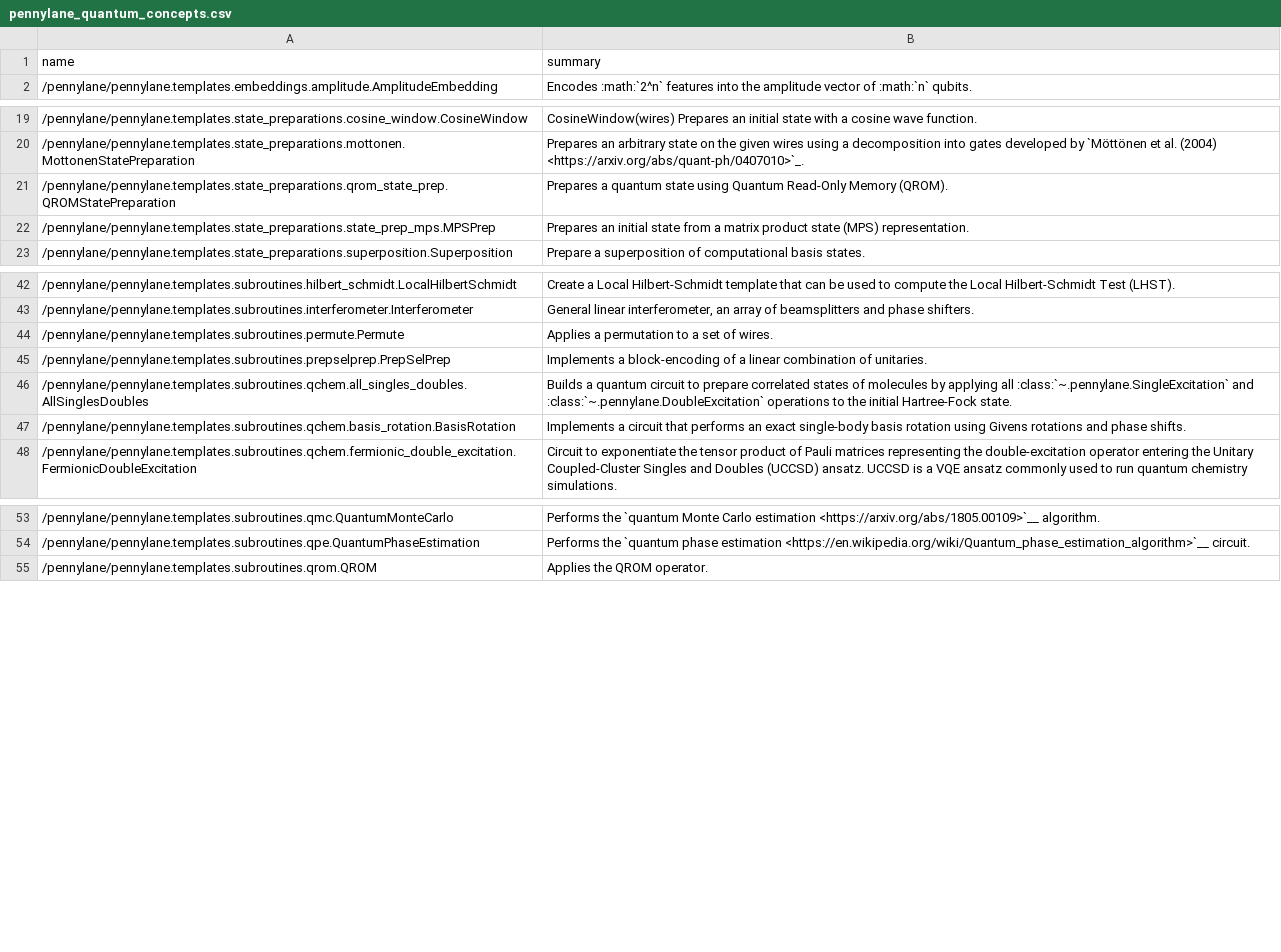
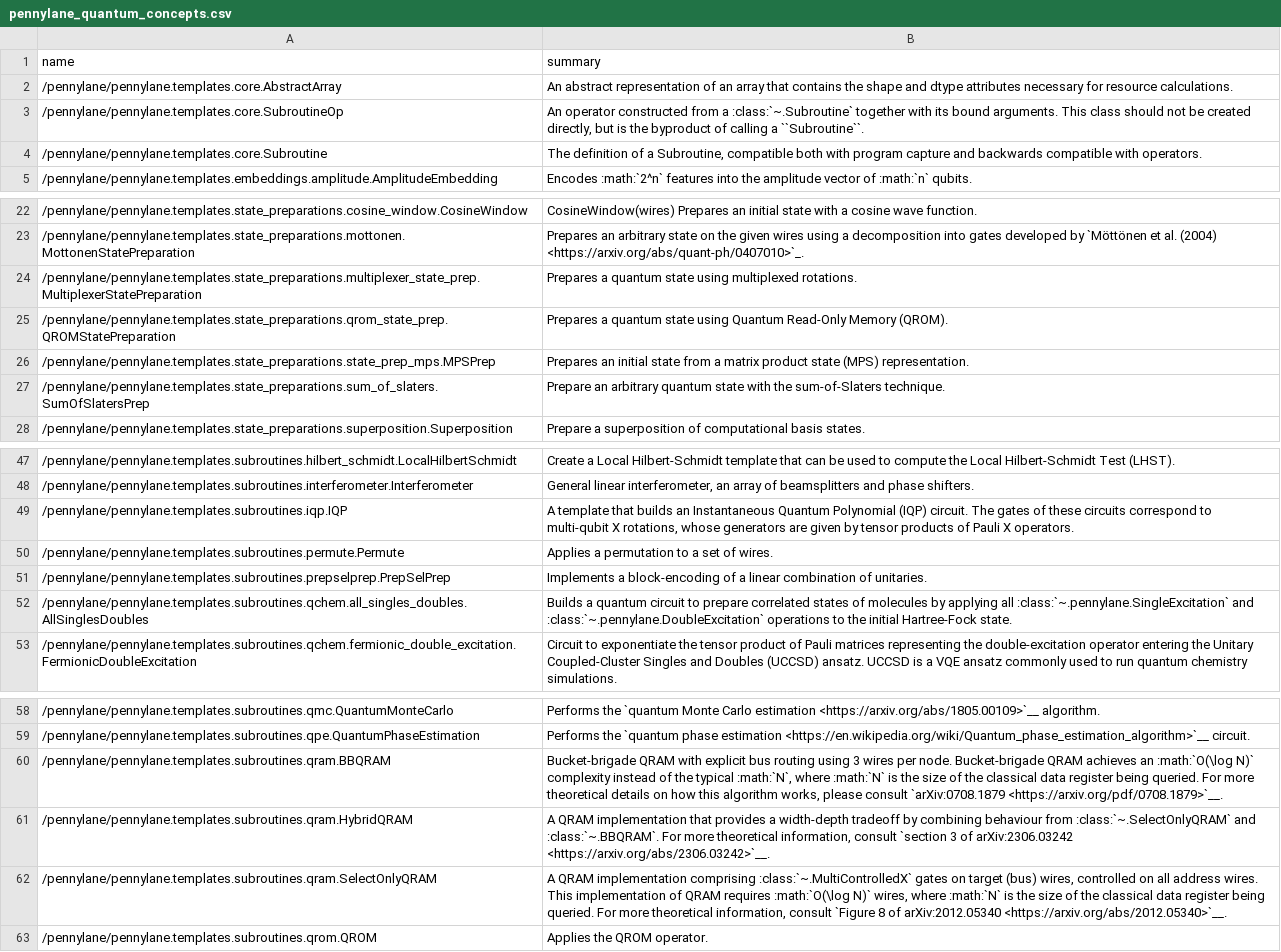
Before and after one commit to ramalhoneilson/qpa, a CSV file: data/pennylane_quantum_concepts.csv, drawn as a sheet; only a part is shown, gaps mark what is left out.

```diff
--- a/data/pennylane_quantum_concepts.csv
+++ b/data/pennylane_quantum_concepts.csv
@@ -1,2 +1,5 @@
 name;summary
+/pennylane/pennylane.templates.core.AbstractArray;An abstract representation of an array that contains the shape and dtype attributes necessary for resource calculations.
+/pennylane/pennylane.templates.core.SubroutineOp;An operator constructed from a :class:`~.Subroutine` together with its bound arguments. This class should not be created directly, but is the byproduct of calling a ``Subroutine``.
+/pennylane/pennylane.templates.core.Subroutine;The definition of a Subroutine, compatible both with program capture and backwards compatible with operators.
 /pennylane/pennylane.templates.embeddings.amplitude.AmplitudeEmbedding;Encodes :math:`2^n` features into the amplitude vector of :math:`n` qubits.
@@ -20,4 +23,6 @@ name;summary
 /pennylane/pennylane.templates.state_preparations.mottonen.MottonenStatePreparation;Prepares an arbitrary state on the given wires using a decomposition into gates developed by `Möttönen et al. (2004) <https://arxiv.org/abs/quant-ph/0407010>`_.
+/pennylane/pennylane.templates.state_preparations.multiplexer_state_prep.MultiplexerStatePreparation;Prepares a quantum state using multiplexed rotations.
 /pennylane/pennylane.templates.state_preparations.qrom_state_prep.QROMStatePreparation;Prepares a quantum state using Quantum Read-Only Memory (QROM).
 /pennylane/pennylane.templates.state_preparations.state_prep_mps.MPSPrep;Prepares an initial state from a matrix product state (MPS) representation.
+/pennylane/pennylane.templates.state_preparations.sum_of_slaters.SumOfSlatersPrep;Prepare an arbitrary quantum state with the sum-of-Slaters technique.
 /pennylane/pennylane.templates.state_preparations.superposition.Superposition;Prepare a superposition of computational basis states.
@@ -43,2 +48,3 @@ name;summary
 /pennylane/pennylane.templates.subroutines.interferometer.Interferometer;General linear interferometer, an array of beamsplitters and phase shifters.
+/pennylane/pennylane.templates.subroutines.iqp.IQP;A template that builds an Instantaneous Quantum Polynomial (IQP) circuit. The gates of these circuits correspond to multi-qubit X rotations, whose generators are given by tensor products of Pauli X operators.
 /pennylane/pennylane.templates.subroutines.permute.Permute;Applies a permutation to a set of wires.
@@ -46,3 +52,2 @@ name;summary
 /pennylane/pennylane.templates.subroutines.qchem.all_singles_doubles.AllSinglesDoubles;Builds a quantum circuit to prepare correlated states of molecules by applying all :class:`~.pennylane.SingleExcitation` and :class:`~.pennylane.DoubleExcitation` operations to the initial Hartree-Fock state.
-/pennylane/pennylane.templates.subroutines.qchem.basis_rotation.BasisRotation;Implements a circuit that performs an exact single-body basis rotation using Givens rotations and phase shifts.
 /pennylane/pennylane.templates.subroutines.qchem.fermionic_double_excitation.FermionicDoubleExcitation;Circuit to exponentiate the tensor product of Pauli matrices representing the double-excitation operator entering the Unitary Coupled-Cluster Singles and Doubles (UCCSD) ansatz. UCCSD is a VQE ansatz commonly used to run quantum chemistry simulations.
@@ -54,2 +59,5 @@ name;summary
 /pennylane/pennylane.templates.subroutines.qpe.QuantumPhaseEstimation;Performs the `quantum phase estimation <https://en.wikipedia.org/wiki/Quantum_phase_estimation_algorithm>`__ circuit.
+/pennylane/pennylane.templates.subroutines.qram.BBQRAM;Bucket-brigade QRAM with explicit bus routing using 3 wires per node. Bucket-brigade QRAM achieves an :math:`O(\log N)` complexity instead of the typical :math:`N`, where :math:`N` is the size of the classical data register being queried. For more theoretical details on how this algorithm works, please consult `arXiv:0708.1879 <https://arxiv.org/pdf/0708.1879>`__.
+/pennylane/pennylane.templates.subroutines.qram.HybridQRAM;A QRAM implementation that provides a width-depth tradeoff by combining behaviour from :class:`~.SelectOnlyQRAM` and :class:`~.BBQRAM`. For more theoretical information, consult `section 3 of arXiv:2306.03242 <https://arxiv.org/abs/2306.03242>`__.
+/pennylane/pennylane.templates.subroutines.qram.SelectOnlyQRAM;A QRAM implementation comprising :class:`~.MultiControlledX` gates on target (bus) wires, controlled on all address wires. This implementation of QRAM requires :math:`O(\log N)` wires, where :math:`N` is the size of the classical data register being queried. For more theoretical information, consult `Figure 8 of arXiv:2012.05340 <https://arxiv.org/abs/2012.05340>`__.
 /pennylane/pennylane.templates.subroutines.qrom.QROM;Applies the QROM operator.
```
Also changed, not shown: data/qiskit_quantum_concepts.csv, data/quantum_concept_matches_with_patterns.csv, 43 other files.
